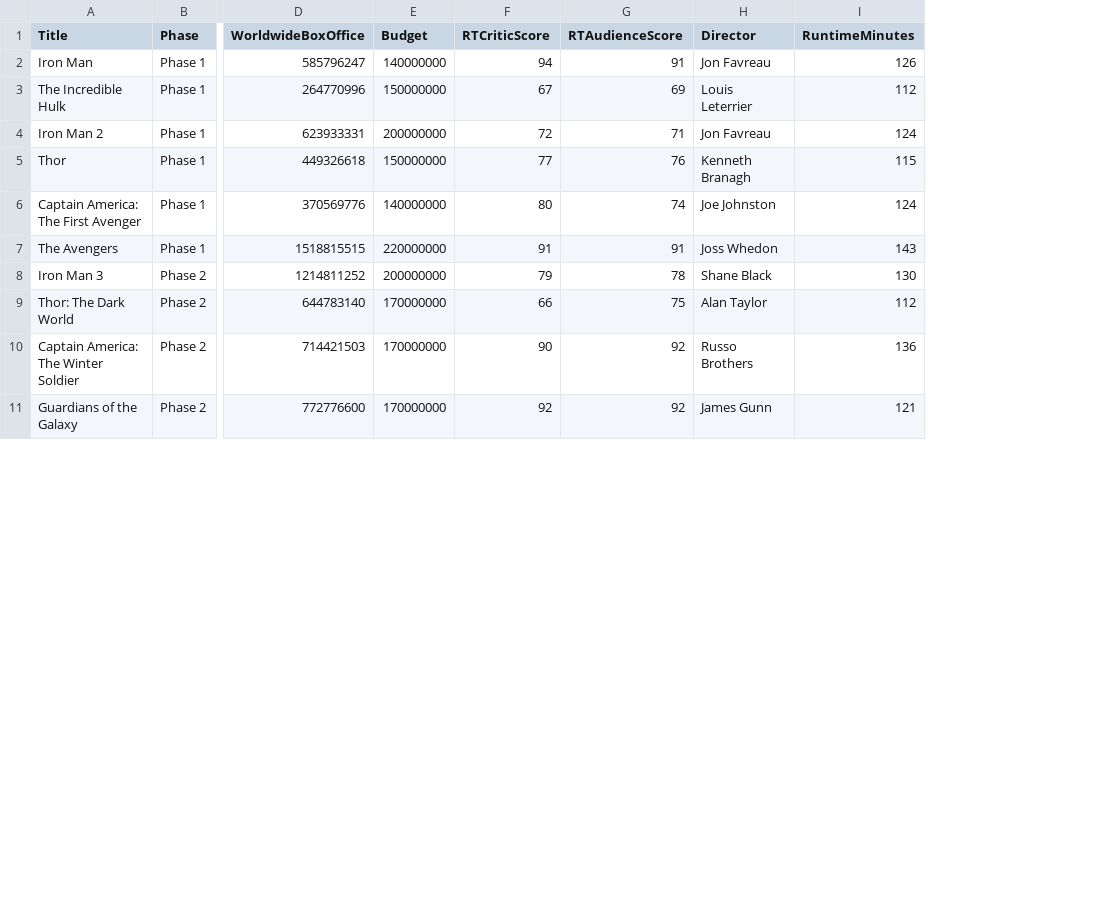
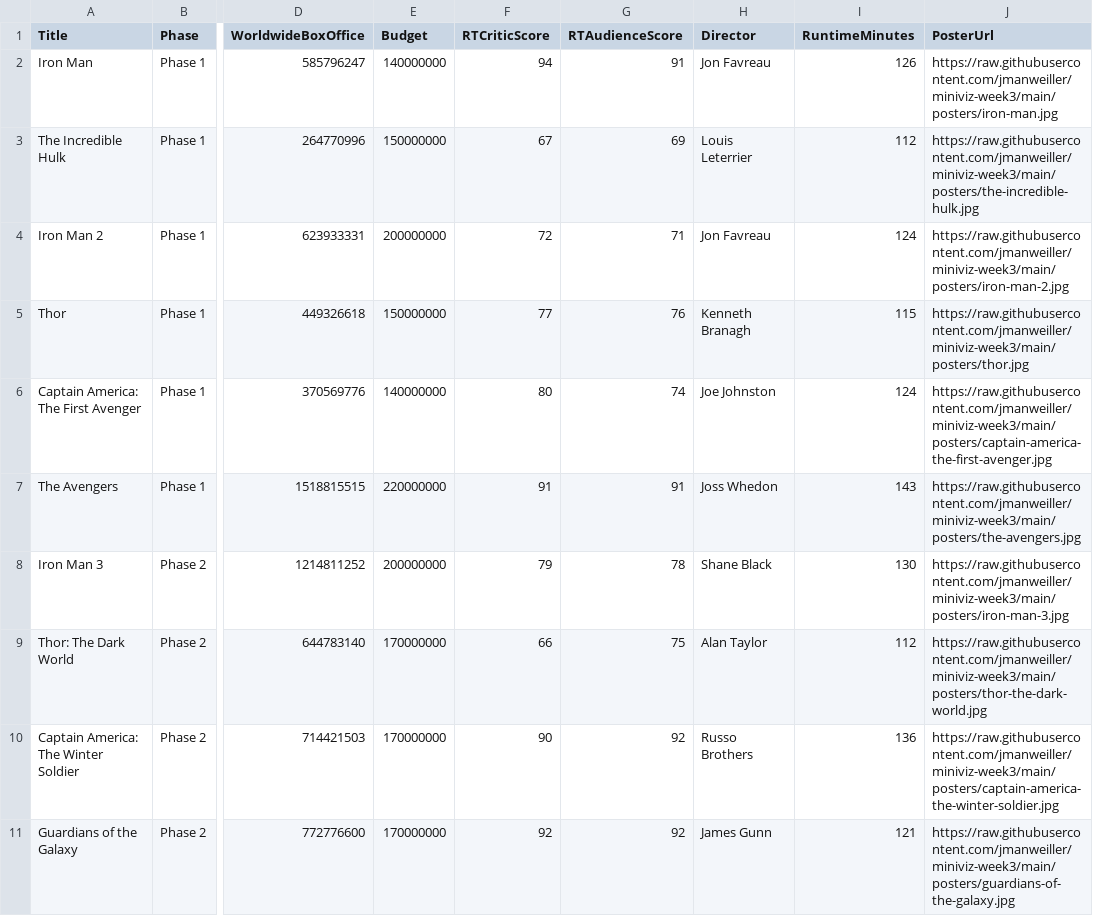
Before and after one commit to jmanweiller/miniviz-week3, a CSV file: Data/mcu_films.csv, drawn as a sheet; only a part is shown, gaps mark what is left out; the diff names each change by its address in the sheet, - before the commit and + after, or states it on an @@ line.

Commit message:
data: add PosterUrl column referencing GitHub raw URLs

```diff
--- a/Data/mcu_films.csv
+++ b/Data/mcu_films.csv
+column J (PosterUrl), rows 2-11: https://raw.githubusercontent.com/jmanweiller/miniviz-week3/main/posters/iron-man.jpg | https://raw.githubusercontent.com/jmanweiller/miniviz-week3/main/posters/the-incredible-hulk.jpg | https://raw.githubusercontent.com/jmanweiller/miniviz-week3/main/posters/iron-man-2.jpg | https://raw.githubusercontent.com/jmanweiller/miniviz-week3/main/posters/thor.jpg | https://raw.githubusercontent.com/jmanweiller/miniviz-week3/main/posters/captain-america-the-first-avenger.jpg | https://raw.githubusercontent.com/jmanweiller/miniviz-week3/main/posters/the-avengers.jpg | https://raw.githubusercontent.com/jmanweiller/miniviz-week3/main/posters/iron-man-3.jpg | https://raw.githubusercontent.com/jmanweiller/miniviz-week3/main/posters/thor-the-dark-world.jpg | https://raw.githubusercontent.com/jmanweiller/miniviz-week3/main/posters/captain-america-the-winter-soldier.jpg | https://raw.githubusercontent.com/jmanweiller/miniviz-week3/main/posters/guardians-of-the-galaxy.jpg
```
